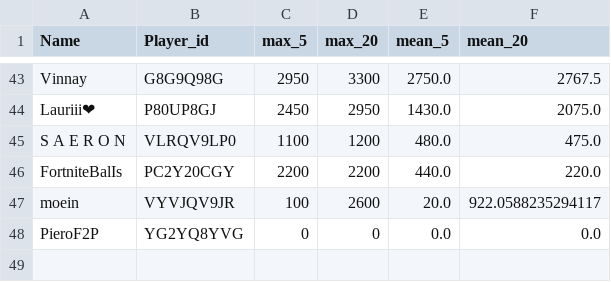
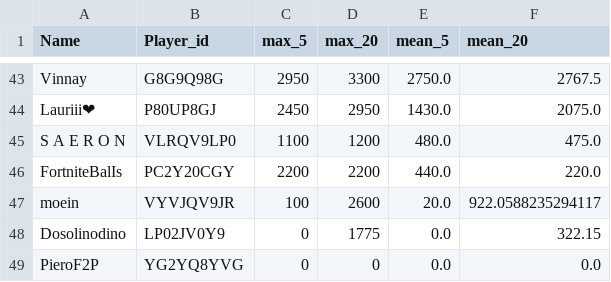
Before and after one commit to FabianL1908/ClashRoyalePerformance, a CSV file: stats.csv, drawn as a sheet; only a part is shown, gaps mark what is left out.

```diff
--- a/stats.csv
+++ b/stats.csv
@@ -47,2 +47,3 @@ FortniteBalIs,PC2Y20CGY,2200,2200,440.0,220.0
 moein,VYVJQV9JR,100,2600,20.0,922.0588235294117
+Dosolinodino,LP02JV0Y9,0,1775,0.0,322.15
 PieroF2P,YG2YQ8YVG,0,0,0.0,0.0
```
